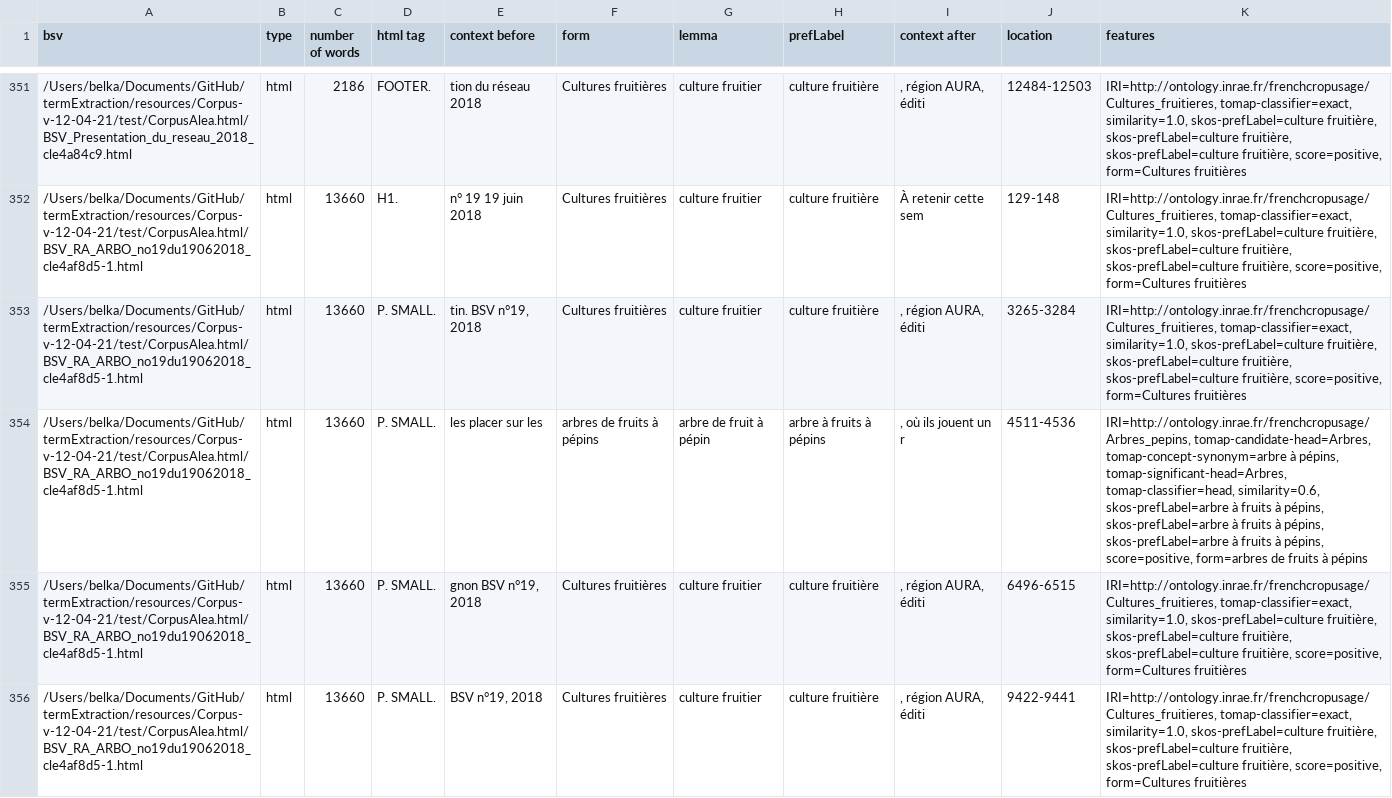
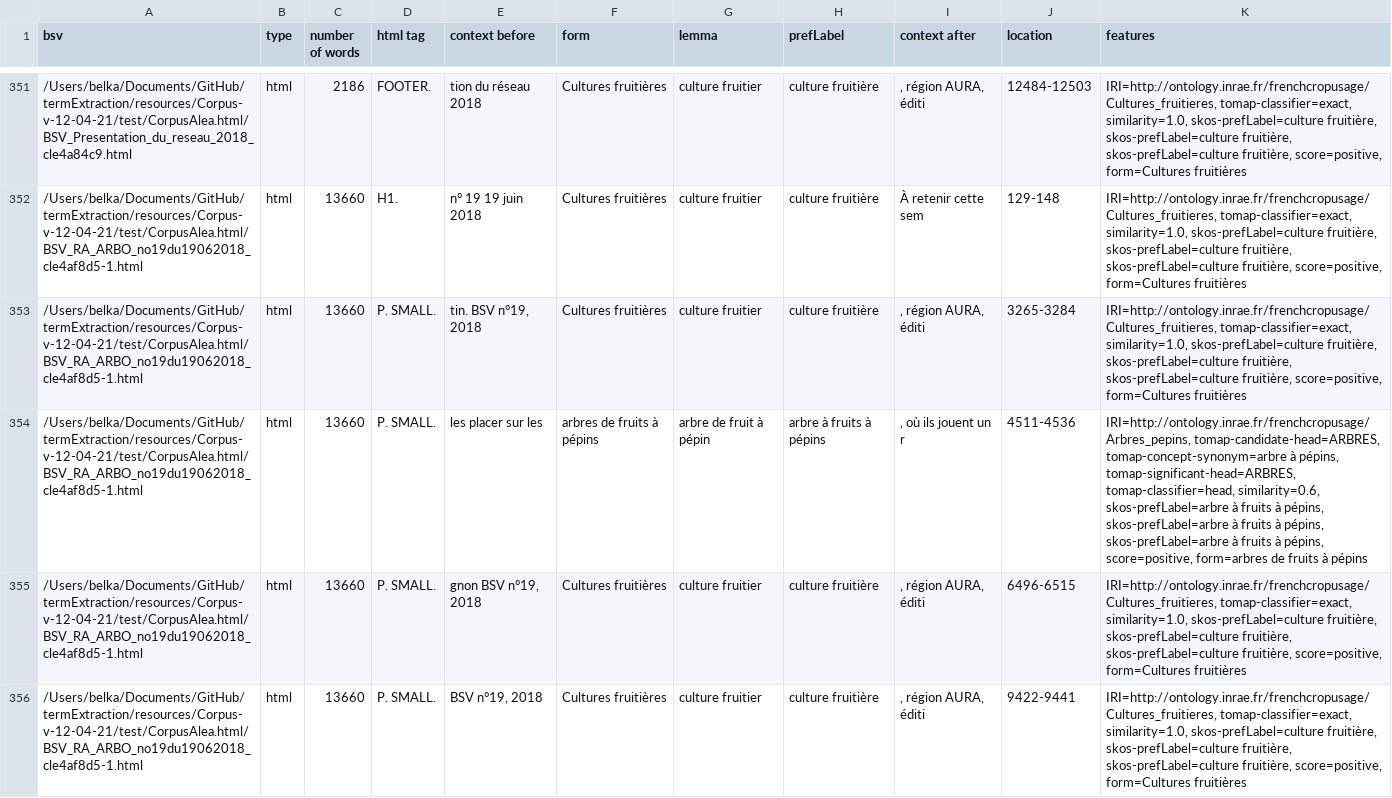
Before and after one commit to kouklinaa/Term-extraction, a CSV file: output/frenchCropUsage_20210525/alea/fcu-tomap.csv, drawn as a sheet; only a part is shown, gaps mark what is left out; the diff covers the shown part only; the diff names each change by its address in the sheet, - before the commit and + after, or states it on an @@ line.

```diff
--- a/output/frenchCropUsage_20210525/alea/fcu-tomap.csv
+++ b/output/frenchCropUsage_20210525/alea/fcu-tomap.csv
-K354 (features): IRI=http://ontology.inrae.fr/frenchcropusage/Arbres_pepins, tomap-candidate-head=Arbres, tomap-concept-synonym=arbre à pépins, tomap-significant-head=Arbres, tomap-classifier=head, similarity=0.6,…
+K354 (features): IRI=http://ontology.inrae.fr/frenchcropusage/Arbres_pepins, tomap-candidate-head=ARBRES, tomap-concept-synonym=arbre à pépins, tomap-significant-head=ARBRES, tomap-classifier=head, similarity=0.6,…
```
Also changed, not shown: 26 edited cells elsewhere in this file, output/frenchCropUsage_20210525/d2kab/fcu-tomap.csv, output/frenchCropUsage_20210525/vespa/fcu-tomap.csv, 5 other files.
